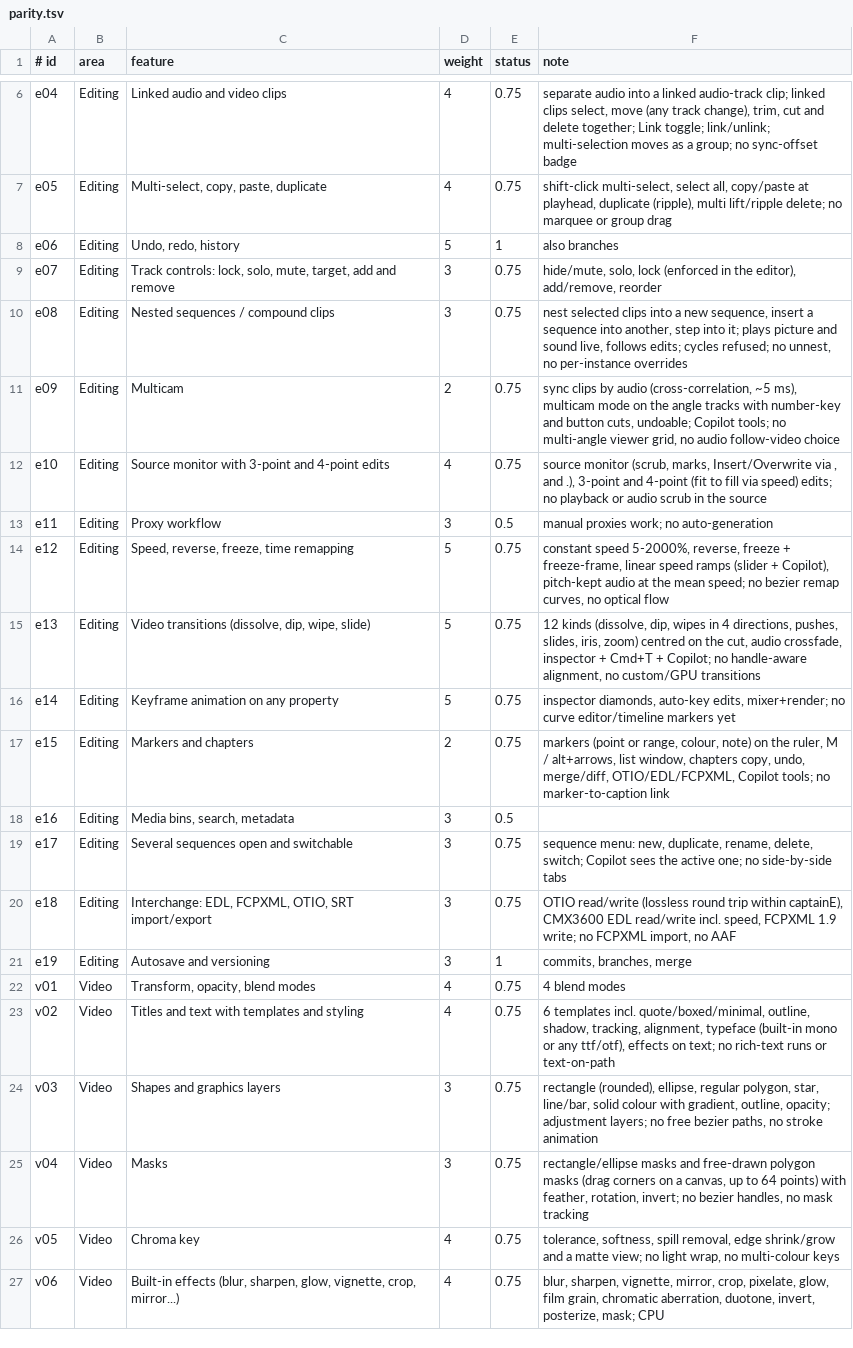
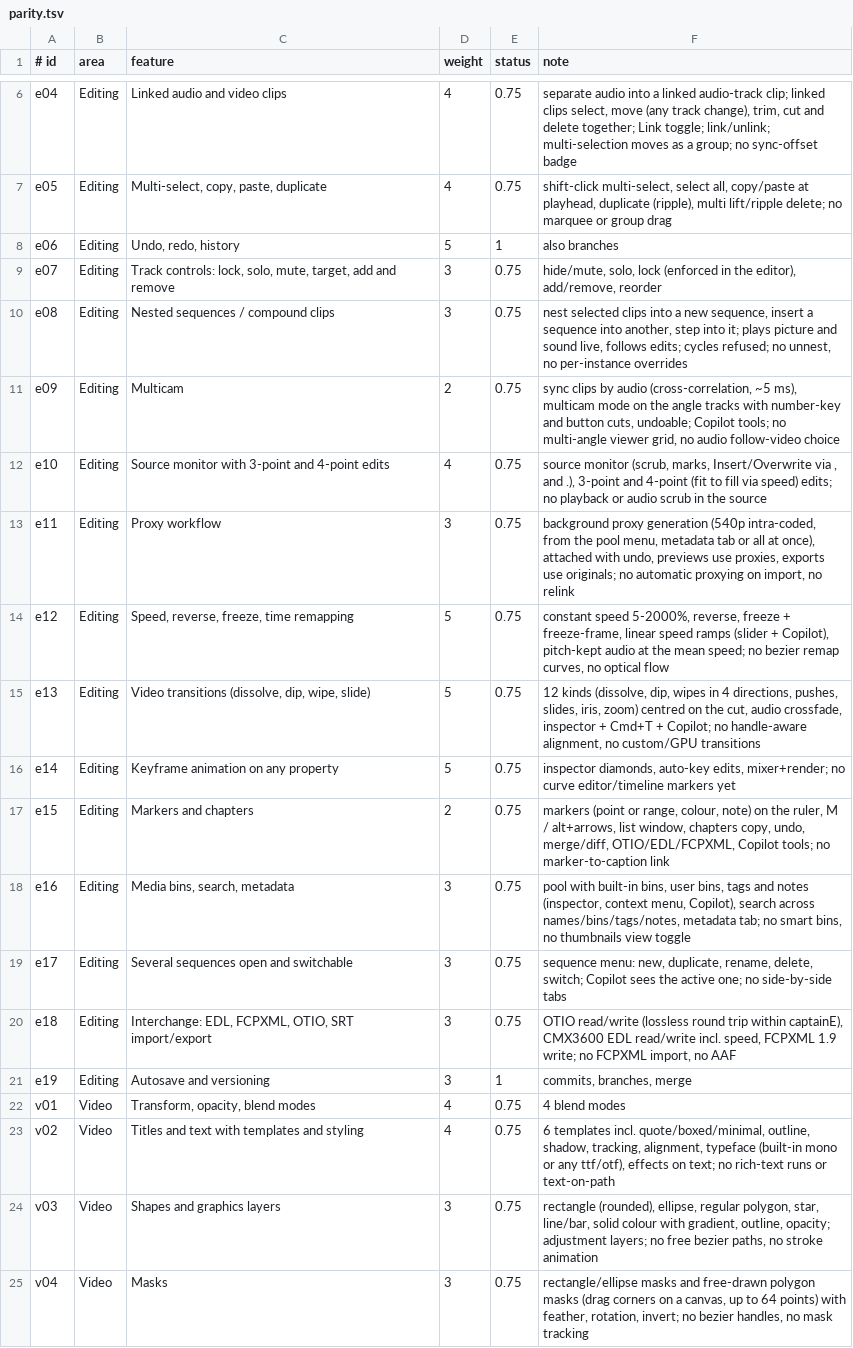
Before and after one commit to iamamit/captainE, a TSV file: docs/parity.tsv, drawn as a sheet; only a part is shown, gaps mark what is left out; the shorter side is filled out with more unchanged rows.

```diff
--- a/docs/parity.tsv
+++ b/docs/parity.tsv
@@ -12,3 +12,3 @@ e09	Editing	Multicam	2	0.75	sync clips by audio (cross-correlation, ~5 ms), mult
 e10	Editing	Source monitor with 3-point and 4-point edits	4	0.75	source monitor (scrub, marks, Insert/Overwrite via , and .), 3-point and 4-point (fit to fill via speed) edits; no playback or audio scrub in the source
-e11	Editing	Proxy workflow	3	0.5	manual proxies work; no auto-generation
+e11	Editing	Proxy workflow	3	0.75	background proxy generation (540p intra-coded, from the pool menu, metadata tab or all at once), attached with undo, previews use proxies, exports use originals; no automatic proxying on import, no relink
 e12	Editing	Speed, reverse, freeze, time remapping	5	0.75	constant speed 5-2000%, reverse, freeze + freeze-frame, linear speed ramps (slider + Copilot), pitch-kept audio at the mean speed; no bezier remap curves, no optical flow
@@ -17,3 +17,3 @@ e14	Editing	Keyframe animation on any property	5	0.75	inspector diamonds, auto-k
 e15	Editing	Markers and chapters	2	0.75	markers (point or range, colour, note) on the ruler, M / alt+arrows, list window, chapters copy, undo, merge/diff, OTIO/EDL/FCPXML, Copilot tools; no marker-to-caption link
-e16	Editing	Media bins, search, metadata	3	0.5	
+e16	Editing	Media bins, search, metadata	3	0.75	pool with built-in bins, user bins, tags and notes (inspector, context menu, Copilot), search across names/bins/tags/notes, metadata tab; no smart bins, no thumbnails view toggle
 e17	Editing	Several sequences open and switchable	3	0.75	sequence menu: new, duplicate, rename, delete, switch; Copilot sees the active one; no side-by-side tabs
```
Also changed, not shown: 13 other files.
